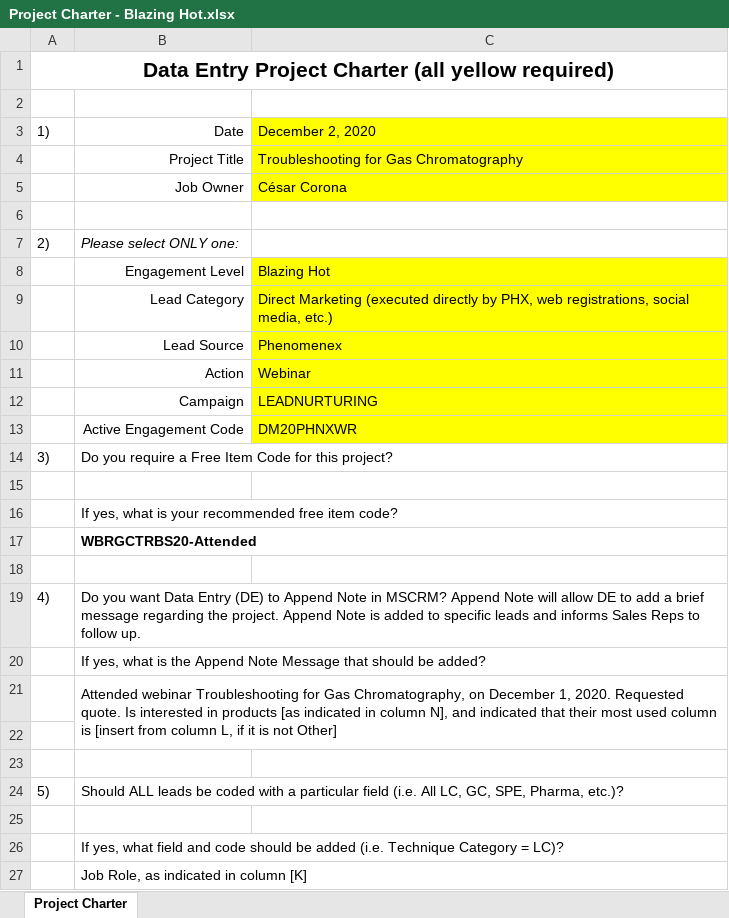
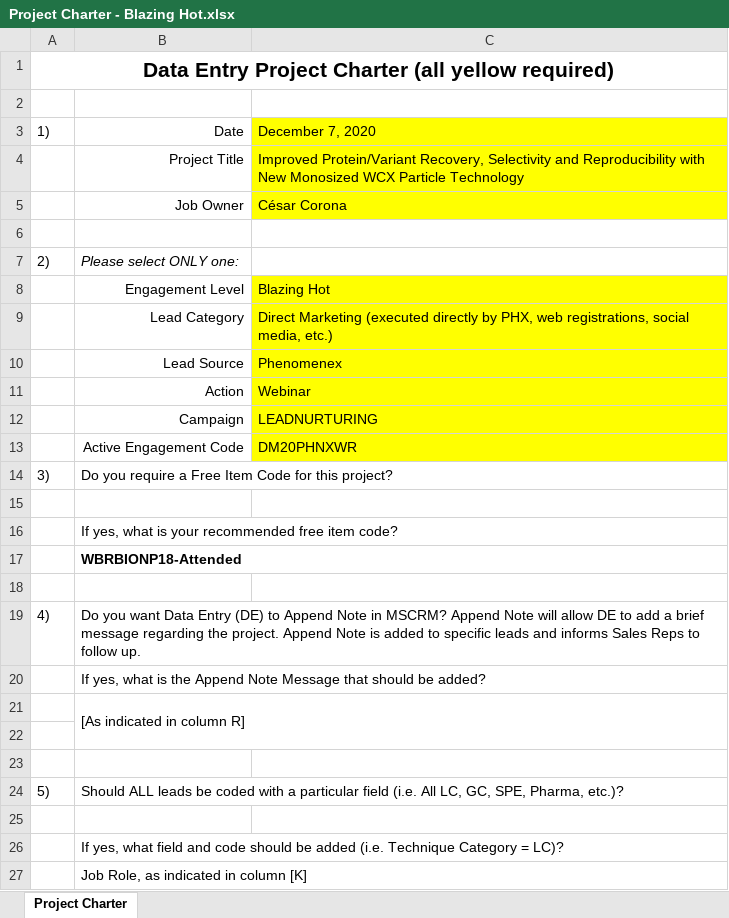
Before and after one commit to Cesarexpo/Python, an Excel workbook: Project Charter - Blazing Hot.xlsx, sheet Project Charter, drawn as a sheet; only a part is shown; values as stored, in another font and other column widths than the file's, no borders; the diff names each change by its address in the sheet, - before the commit and + after, or states it on an @@ line.

```diff
--- a/Project Charter - Blazing Hot.xlsx (sheet Project Charter)
+++ b/Project Charter - Blazing Hot.xlsx (sheet Project Charter)
-C3: December 2, 2020
+C3: December 7, 2020
-C4: Troubleshooting for Gas Chromatography
+C4: Improved Protein/Variant Recovery, Selectivity and Reproducibility with New Monosized WCX Particle Technology
-B17: WBRGCTRBS20-Attended
+B17: WBRBIONP18-Attended
-B21: Attended webinar Troubleshooting for Gas Chromatography, on December 1, 2020. Requested quote. Is interested in products [as indicated in column N], and indicated that their most used column is [insert from column L, if it is not Other]
+B21: [As indicated in column R]
```
Also changed, not shown: Project Charter - New Project.xlsx, Project Charter - Toasty Warm.xlsx, 7 other files.
